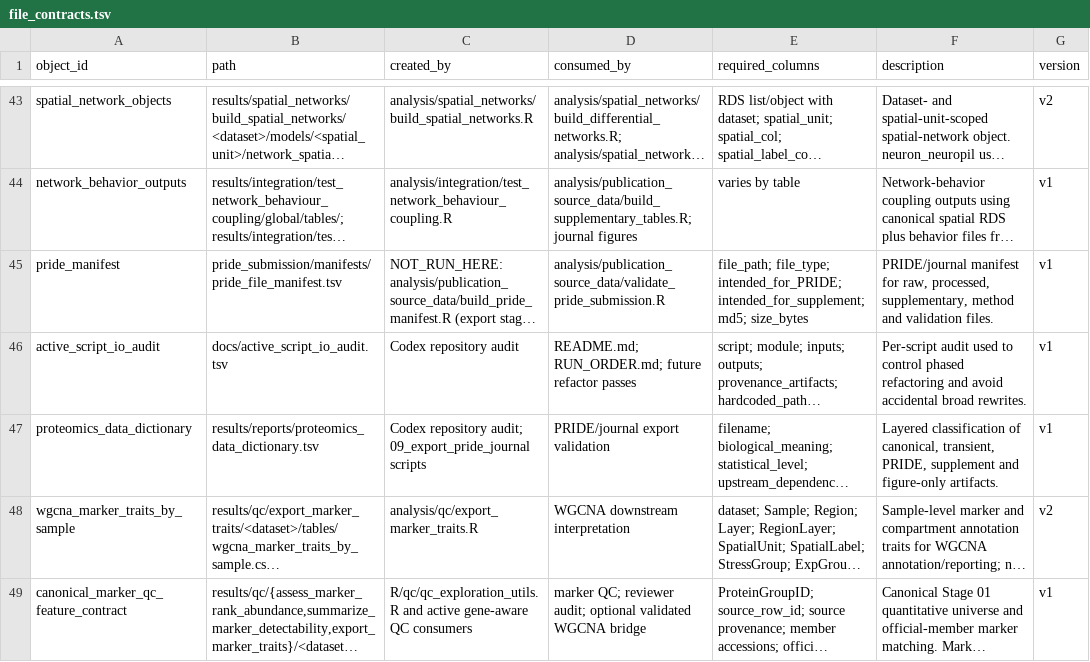
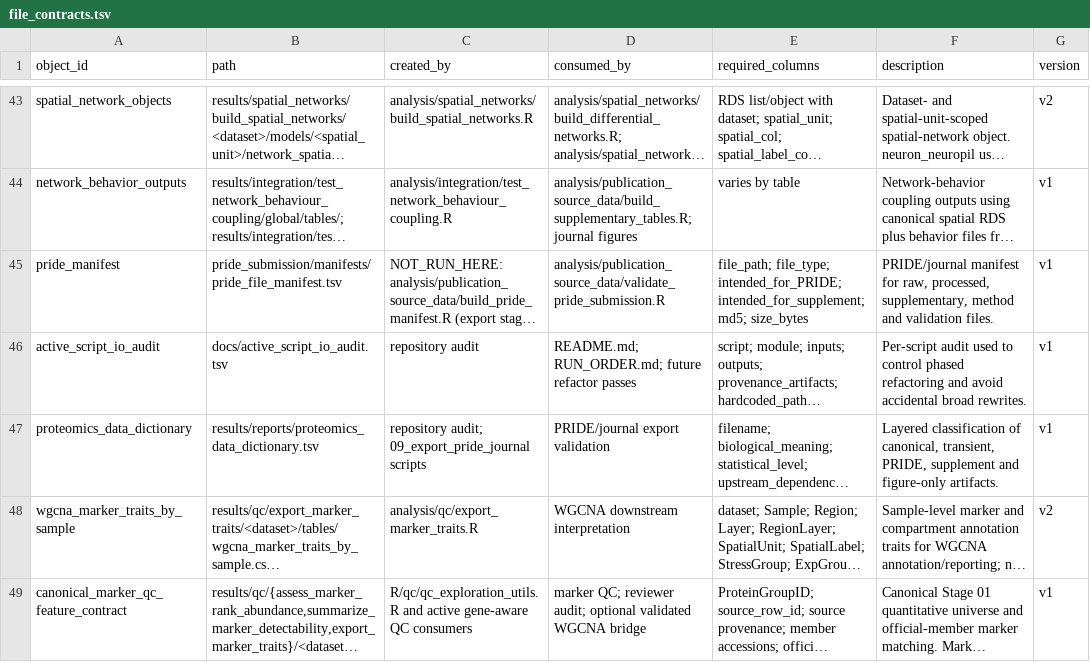
Before and after one commit to topohl/pRoteomics, a TSV file: docs/file_contracts.tsv, drawn as a sheet; only a part is shown, gaps mark what is left out; long unchanged cells end in …; the diff names each change by its address in the sheet, - before the commit and + after, or states it on an @@ line.

```diff
--- a/docs/file_contracts.tsv
+++ b/docs/file_contracts.tsv
-C46 (created_by): Codex repository audit
+C46 (created_by): repository audit
-C47 (created_by): Codex repository audit;…
+C47 (created_by): repository audit;…
```
Also changed, not shown: config/wgcna_labels/microglia.csv, config/wgcna_labels/reference_pre_renormalisation_2026-10-19/microglia.csv, 2 other files.
